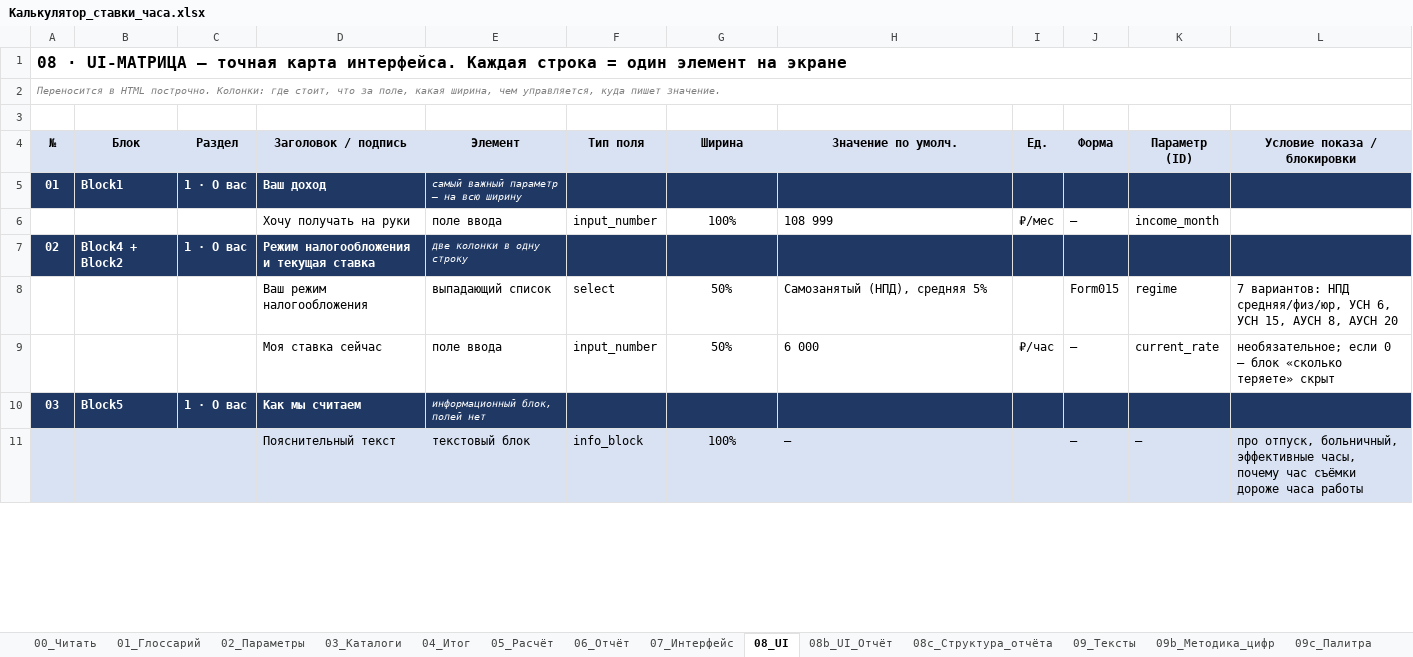
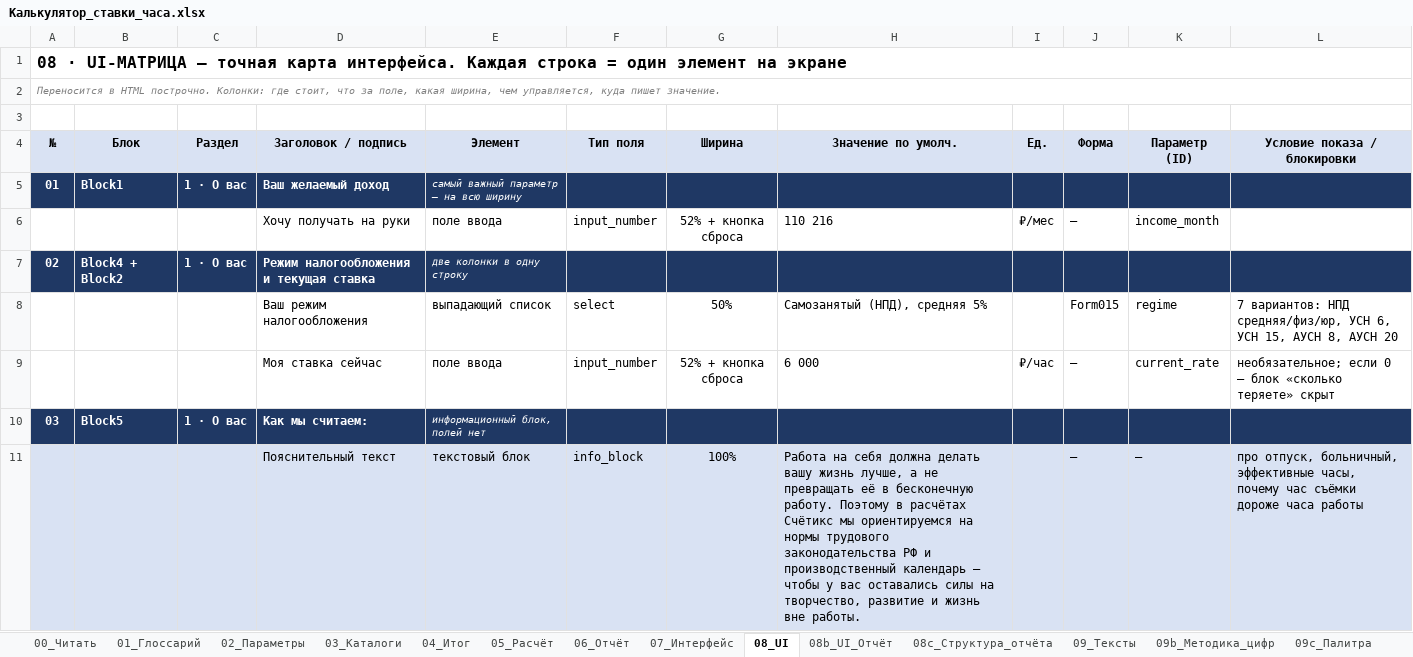
Before and after one commit to artcr618-web/Schetix_Photographer, an Excel workbook: Калькулятор_ставки_часа.xlsx, sheet 08_UI, drawn as a sheet; only a part is shown; values as stored, in another font and other column widths than the file's, no borders; the diff covers the shown part only; the diff names each change by its address in the sheet, - before the commit and + after, or states it on an @@ line.

```diff
--- a/Калькулятор_ставки_часа.xlsx (sheet 08_UI)
+++ b/Калькулятор_ставки_часа.xlsx (sheet 08_UI)
-D5 (Заголовок / подпись): Ваш доход
+D5 (Заголовок / подпись): Ваш желаемый доход
-G6 (Ширина): 100%
+G6 (Ширина): 52% + кнопка сброса
-H6 (Значение по умолч.): 108 999
+H6 (Значение по умолч.): 110 216
-G9 (Ширина): 50%
+G9 (Ширина): 52% + кнопка сброса
-D10 (Заголовок / подпись): Как мы считаем
+D10 (Заголовок / подпись): Как мы считаем:
-H11 (Значение по умолч.): —
+H11 (Значение по умолч.): Работа на себя должна делать вашу жизнь лучше, а не превращать её в бесконечную работу. Поэтому в расчётах Счётикс мы ориентируемся на нормы трудового законодательства РФ и производственный календарь — чтобы у вас оставались силы на творчество, развитие и жизнь вне работы.
```
Also changed, not shown: 2 added rows, 2 removed rows and 35 edited cells elsewhere in this sheet, sheet 09_Тексты, sheet 09h_Элементы, sheet 02_Параметры, sheet 01_Глоссарий, sheet 09d_Логотип, sheet 07_Интерфейс, 3 more sheets, 10 other files.
